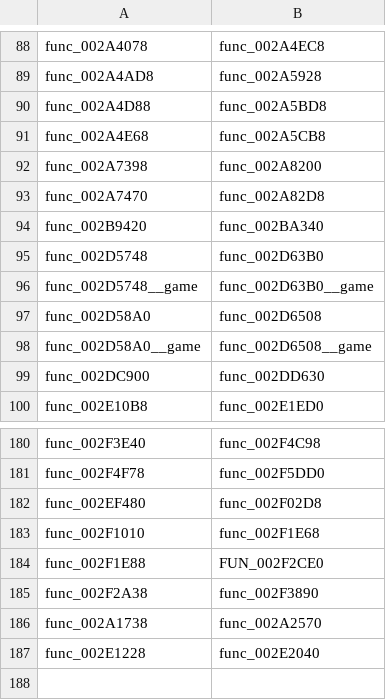
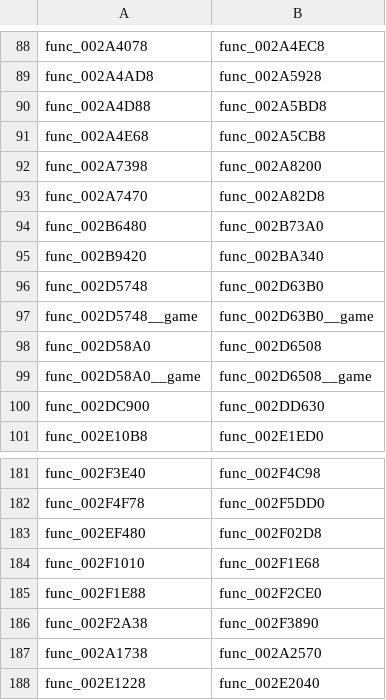
Before and after one commit to OpenRAC/OpenRAC, a TSV file: port/game/rac2-ntsc2/host/rac2_names.tsv, drawn as a sheet; only a part is shown, gaps mark what is left out.

Commit message:
fix(rac2): link PAL and v2.00 with the movie overlay and the reach renderer
The host C's func_002B6480 had no row in the PAL and v2.00 name tables, and the
reach row for the 002F1E88 renderer was spelled FUN_, which the program names
game_FUN_. Name both func_<release address>, as release_carry.py writes them.

```diff
--- a/port/game/rac2-ntsc2/host/rac2_names.tsv
+++ b/port/game/rac2-ntsc2/host/rac2_names.tsv
@@ -93,2 +93,3 @@ func_002A7398	func_002A8200
 func_002A7470	func_002A82D8
+func_002B6480	func_002B73A0
 func_002B9420	func_002BA340
@@ -183,3 +184,3 @@ func_002EF480	func_002F02D8
 func_002F1010	func_002F1E68
-func_002F1E88	FUN_002F2CE0
+func_002F1E88	func_002F2CE0
 func_002F2A38	func_002F3890
```
Also changed, not shown: port/game/rac2-ntsc2/libraries.tsv, port/game/rac2-pal/host/rac2_names.tsv, 1 other file.
